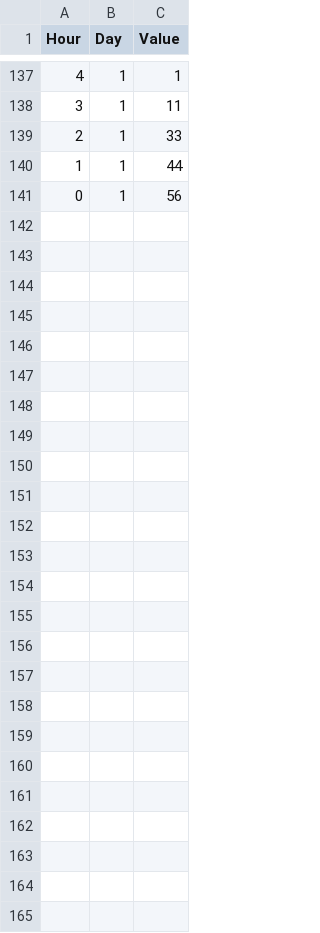
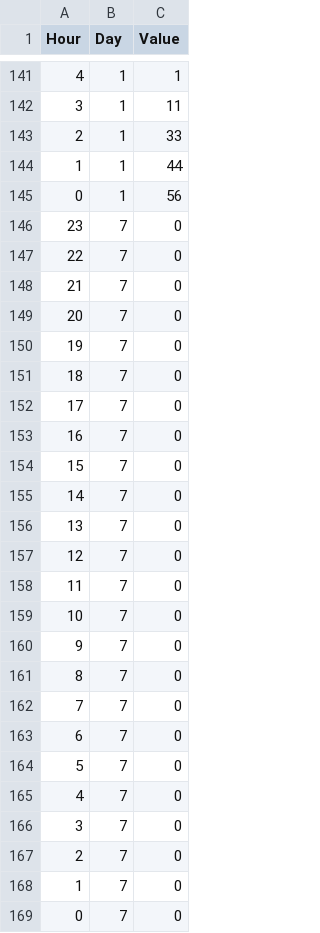
Before and after one commit to anuvaradha/cs498-finalproject, a CSV file: Week1_data.csv, drawn as a sheet; only a part is shown, gaps mark what is left out; the diff covers the shown part only.

```diff
--- a/Week1_data.csv
+++ b/Week1_data.csv
@@ -141 +145,25 @@ Hour,Day,Value
 0,1,56
+23,7,0
+22,7,0
+21,7,0
+20,7,0
+19,7,0
+18,7,0
+17,7,0
+16,7,0
+15,7,0
+14,7,0
+13,7,0
+12,7,0
+11,7,0
+10,7,0
+9,7,0
+8,7,0
+7,7,0
+6,7,0
+5,7,0
+4,7,0
+3,7,0
+2,7,0
+1,7,0
+0,7,0
```
Also changed, not shown: 4 added rows elsewhere in this file, Week2_data.csv, Week3_data.csv, 1 other file.
